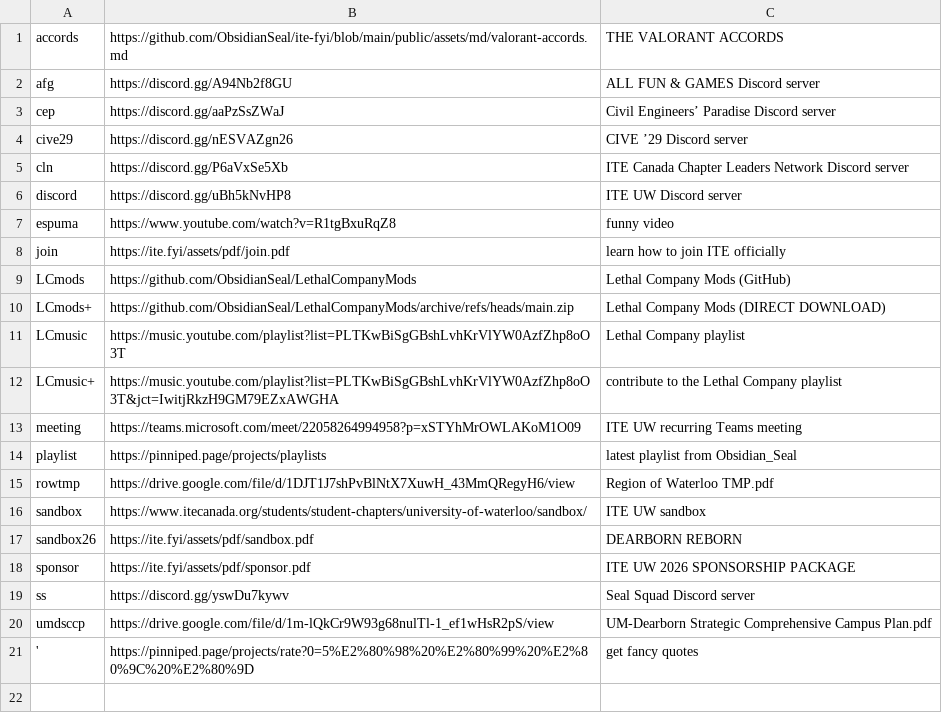
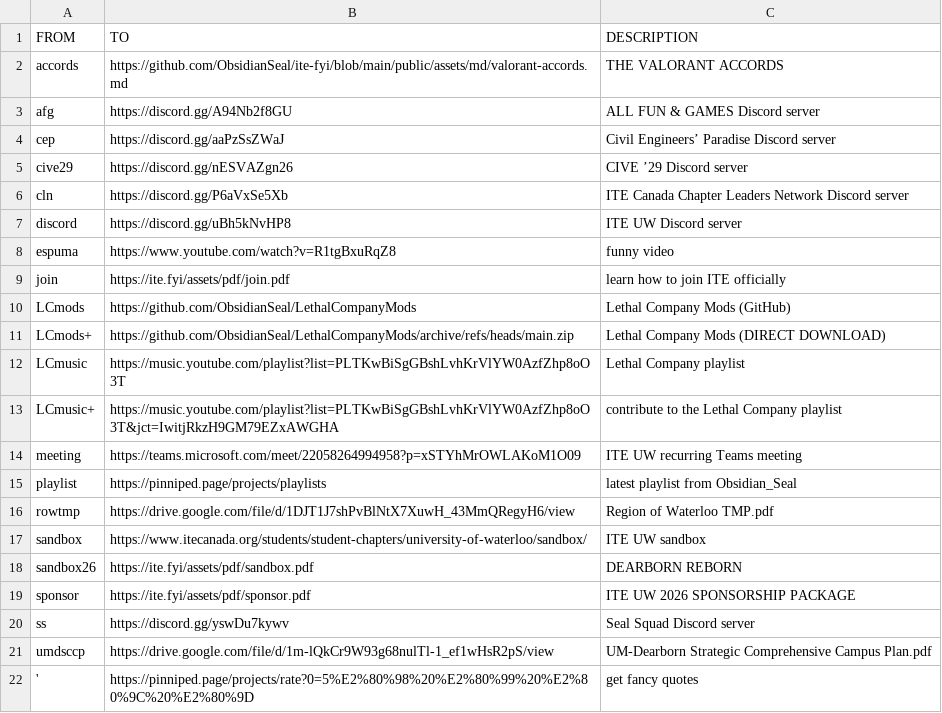
Before and after one commit to ObsidianSeal/ite-fyi, a CSV file: public/assets/csv/links.csv, drawn as a sheet.

```diff
--- a/public/assets/csv/links.csv
+++ b/public/assets/csv/links.csv
@@ -1 +1,2 @@
+FROM,TO,DESCRIPTION
 accords,https://github.com/ObsidianSeal/ite-fyi/blob/main/public/assets/md/valorant-accords.md,"THE VALORANT ACCORDS"
```
Also changed, not shown: 1 other file.
